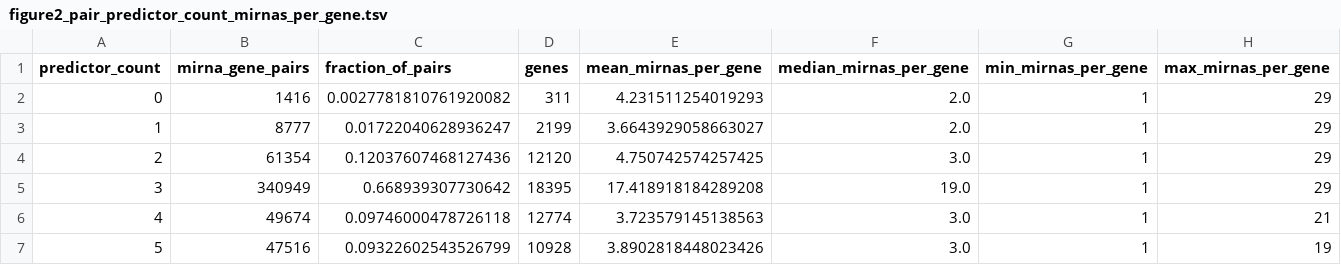
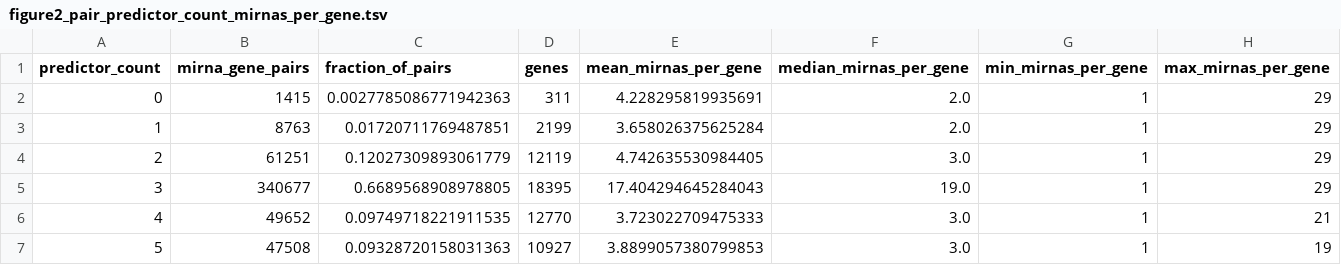
Before and after one commit to BioGeMT/FuNmiRBench, a TSV file: manuscript_assets/figure2/figure2_pair_predictor_count_mirnas_per_gene.tsv, drawn as a sheet.

```diff
--- a/manuscript_assets/figure2/figure2_pair_predictor_count_mirnas_per_gene.tsv
+++ b/manuscript_assets/figure2/figure2_pair_predictor_count_mirnas_per_gene.tsv
@@ -1,7 +1,7 @@
 predictor_count	mirna_gene_pairs	fraction_of_pairs	genes	mean_mirnas_per_gene	median_mirnas_per_gene	min_mirnas_per_gene	max_mirnas_per_gene
-0	1416	0.0027781810761920082	311	4.231511254019293	2.0	1	29
-1	8777	0.01722040628936247	2199	3.6643929058663027	2.0	1	29
-2	61354	0.12037607468127436	12120	4.750742574257425	3.0	1	29
-3	340949	0.668939307730642	18395	17.418918184289208	19.0	1	29
-4	49674	0.09746000478726118	12774	3.723579145138563	3.0	1	21
-5	47516	0.09322602543526799	10928	3.8902818448023426	3.0	1	19
+0	1415	0.0027785086771942363	311	4.228295819935691	2.0	1	29
+1	8763	0.01720711769487851	2199	3.658026375625284	2.0	1	29
+2	61251	0.12027309893061779	12119	4.742635530984405	3.0	1	29
+3	340677	0.6689568908978805	18395	17.404294645284043	19.0	1	29
+4	49652	0.09749718221911535	12770	3.723022709475333	3.0	1	21
+5	47508	0.09328720158031363	10927	3.8899057380799853	3.0	1	19
```
Also changed, not shown: manuscript_assets/figure2/figure2_predictor_pairs_mean_mirnas_per_gene.tsv, 13 other files.
